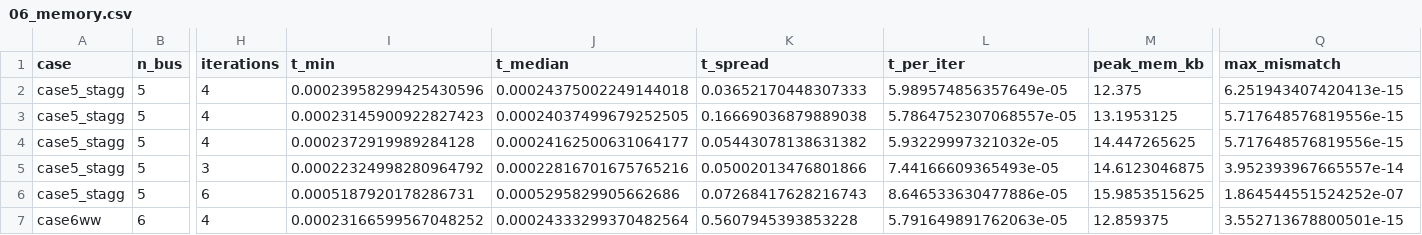
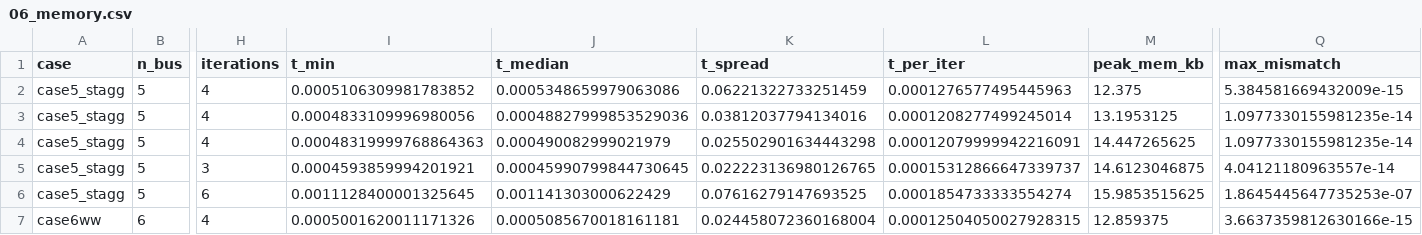
Before and after one commit to Diganta81/numerical_project_402, a CSV file: results/tables/06_memory.csv, drawn as a sheet; only a part is shown, gaps mark what is left out; the diff covers the shown part only; the diff names each change by its address in the sheet, - before the commit and + after, or states it on an @@ line.

```diff
--- a/results/tables/06_memory.csv
+++ b/results/tables/06_memory.csv
-I2 (t_min): 0.00023958299425430596
+I2 (t_min): 0.0005106309981783852
-J2 (t_median): 0.00024375002249144018
+J2 (t_median): 0.0005348659979063086
-K2 (t_spread): 0.03652170448307333
+K2 (t_spread): 0.06221322733251459
-L2 (t_per_iter): 5.989574856357649e-05
+L2 (t_per_iter): 0.0001276577495445963
-Q2 (max_mismatch): 6.251943407420413e-15
+Q2 (max_mismatch): 5.384581669432009e-15
-I3 (t_min): 0.00023145900922827423
+I3 (t_min): 0.0004833109996980056
-J3 (t_median): 0.00024037499679252505
+J3 (t_median): 0.00048827999853529036
-K3 (t_spread): 0.16669036879889038
+K3 (t_spread): 0.03812037794134016
-L3 (t_per_iter): 5.7864752307068557e-05
+L3 (t_per_iter): 0.0001208277499245014
-Q3:Q4 (max_mismatch): 5.717648576819556e-15
+Q3:Q4 (max_mismatch): 1.0977330155981235e-14
-I4 (t_min): 0.0002372919989284128
+I4 (t_min): 0.00048319999768864363
-J4 (t_median): 0.00024162500631064177
+J4 (t_median): 0.000490082999021979
-K4 (t_spread): 0.05443078138631382
+K4 (t_spread): 0.025502901634443298
-L4 (t_per_iter): 5.93229997321032e-05
+L4 (t_per_iter): 0.00012079999942216091
-I5 (t_min): 0.00022324998280964792
+I5 (t_min): 0.0004593859994201921
-J5 (t_median): 0.00022816701675765216
+J5 (t_median): 0.00045990799844730645
-K5 (t_spread): 0.05002013476801866
+K5 (t_spread): 0.022223136980126765
-L5 (t_per_iter): 7.44166609365493e-05
+L5 (t_per_iter): 0.00015312866647339737
-Q5 (max_mismatch): 3.952393967665557e-14
+Q5 (max_mismatch): 4.04121180963557e-14
-I6 (t_min): 0.0005187920178286731
+I6 (t_min): 0.0011128400001325645
-J6 (t_median): 0.0005295829905662686
+J6 (t_median): 0.001141303000622429
-K6 (t_spread): 0.07268417628216743
+K6 (t_spread): 0.07616279147693525
-L6 (t_per_iter): 8.646533630477886e-05
+L6 (t_per_iter): 0.0001854733333554274
-Q6 (max_mismatch): 1.864544551524252e-07
+Q6 (max_mismatch): 1.8645445647735253e-07
-I7 (t_min): 0.00023166599567048252
+I7 (t_min): 0.0005001620011171326
-J7 (t_median): 0.00024333299370482564
+J7 (t_median): 0.0005085670018161181
-K7 (t_spread): 0.5607945393853228
+K7 (t_spread): 0.024458072360168004
-L7 (t_per_iter): 5.791649891762063e-05
+L7 (t_per_iter): 0.00012504050027928315
-Q7 (max_mismatch): 3.552713678800501e-15
+Q7 (max_mismatch): 3.6637359812630166e-15
```
Also changed, not shown: 148 edited cells elsewhere in this file, results/tables/03_stage_timings.csv, results/tables/03_table3_solutions.csv, 45 other files.
